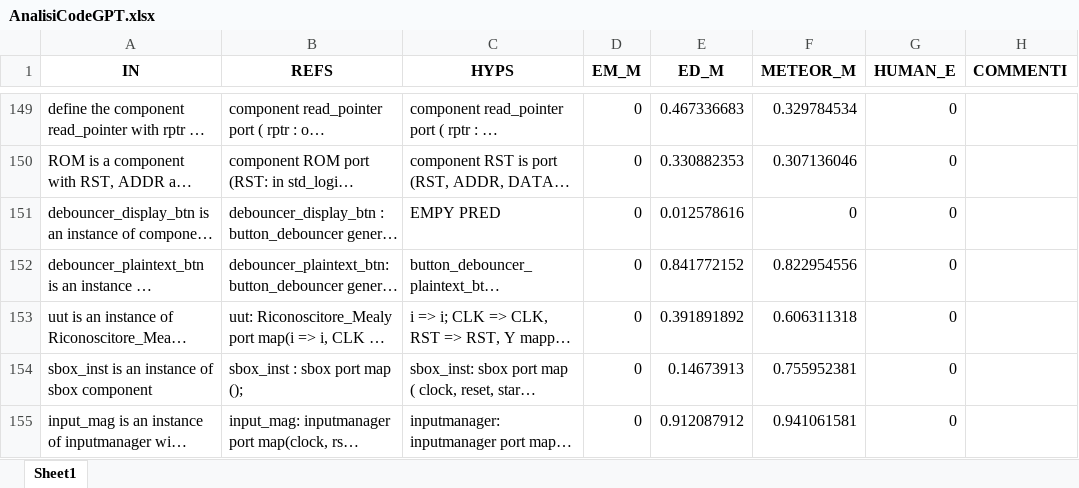
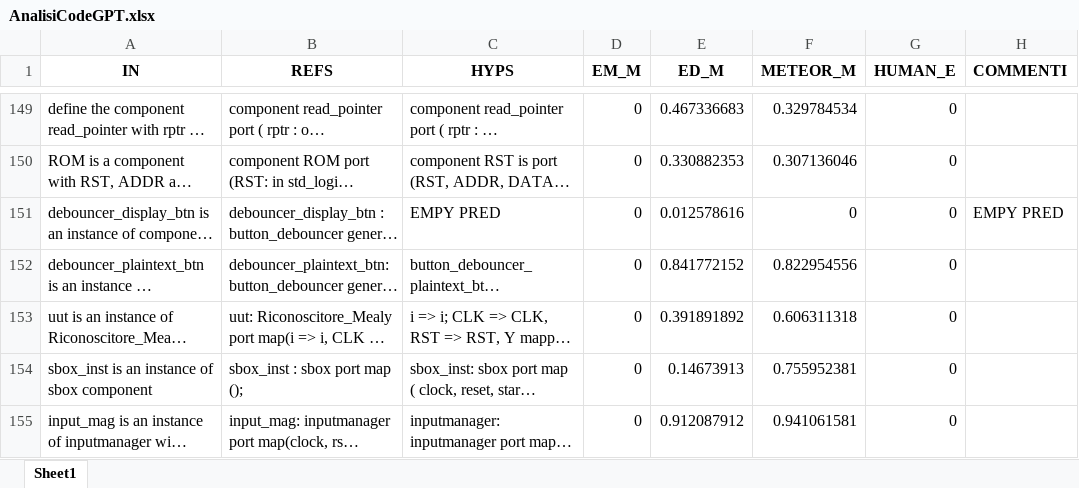
Before and after one commit to Simpronic/Tesi_Generatore_VHDL, an Excel workbook: HE/W_in_progress/AnalisiCodeGPT.xlsx, sheet Sheet1, drawn as a sheet; only a part is shown, gaps mark what is left out; long unchanged cells end in …; values as stored, in another font and other column widths than the file's, no borders; the diff covers the shown part only; the diff names each change by its address in the sheet, - before the commit and + after, or states it on an @@ line.

```diff
--- a/HE/W_in_progress/AnalisiCodeGPT.xlsx (sheet Sheet1)
+++ b/HE/W_in_progress/AnalisiCodeGPT.xlsx (sheet Sheet1)
-H151 (COMMENTI): (empty)
+H151 (COMMENTI): EMPY PRED
```
Also changed, not shown: 58 edited cells elsewhere in this sheet, 4 other files.
